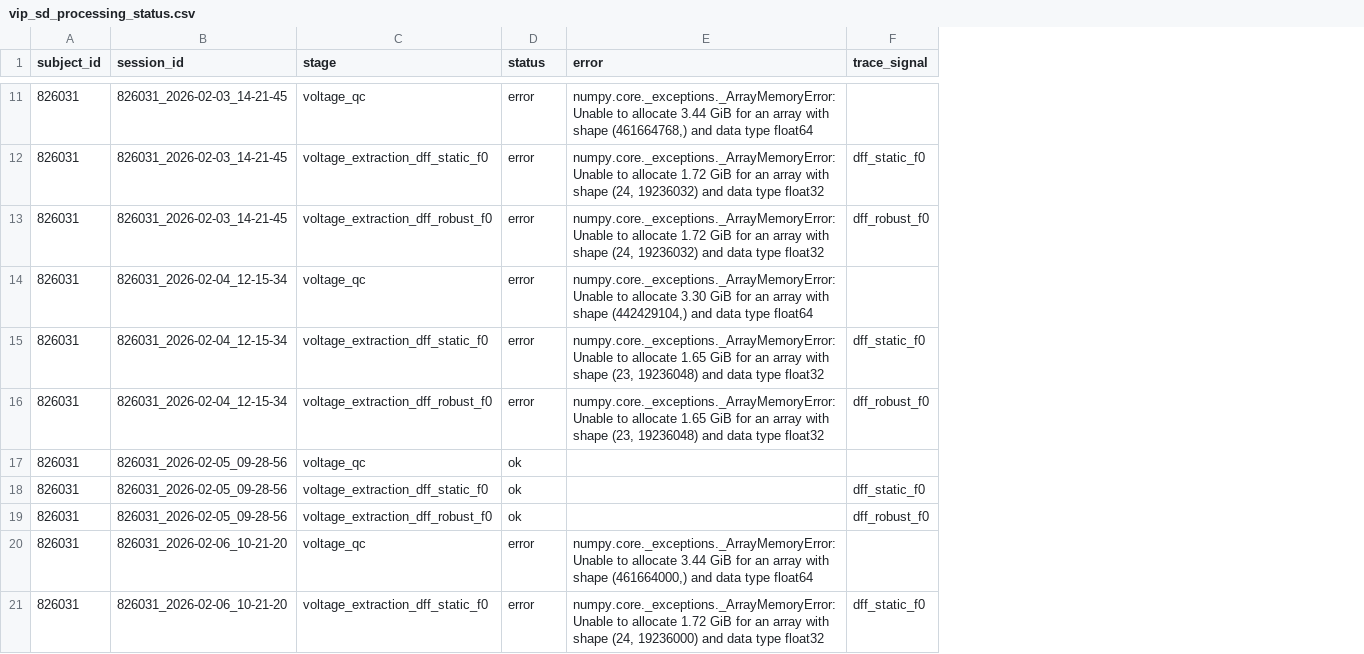
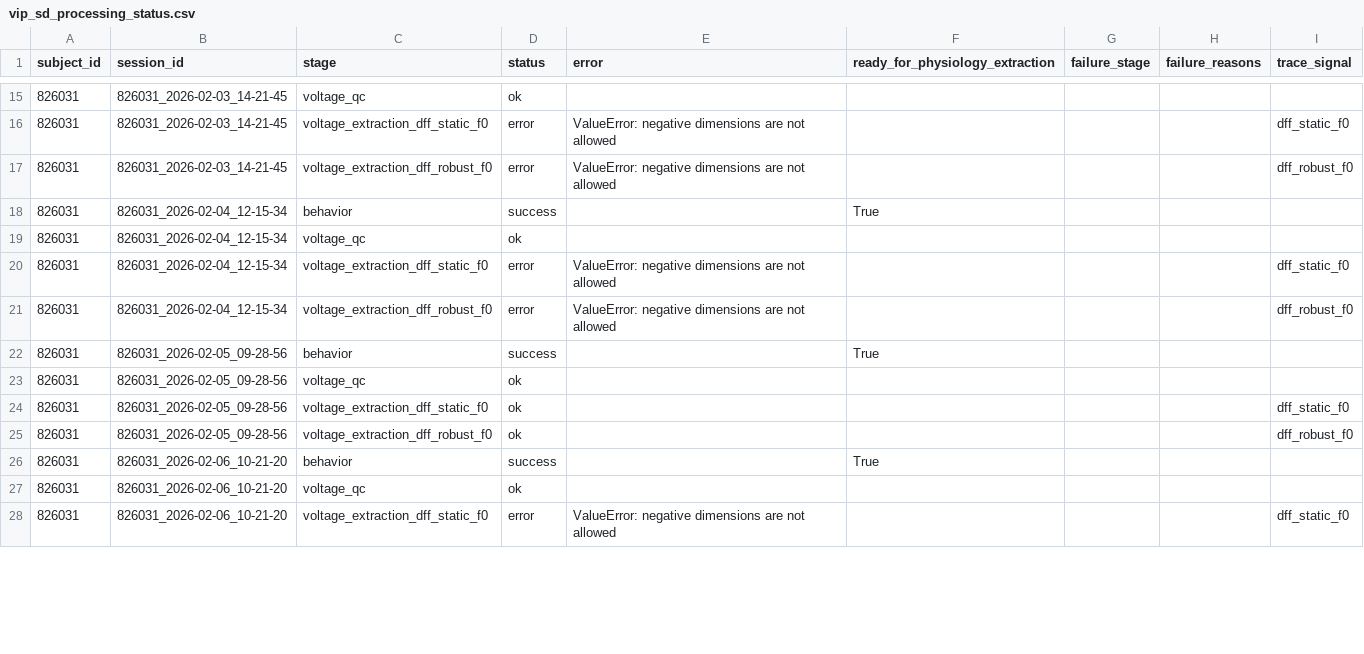
Before and after one commit to AMShelton/vip-slap2-analysis, a CSV file: notebooks/qc/vip_sd_processing_status.csv, drawn as a sheet; only a part is shown, gaps mark what is left out; addresses are those after the commit; the diff covers the shown part only; the diff names each change by its address in the sheet, - before the commit and + after, or states it on an @@ line.

Commit message:
Updates to epoch-aware voltage processing pipeline

```diff
--- a/notebooks/qc/vip_sd_processing_status.csv
+++ b/notebooks/qc/vip_sd_processing_status.csv
+column F (ready_for_physiology_extraction), empty
+column G (failure_stage), empty
+column H (failure_reasons), empty
-D15 (status): error
+D15 (status): ok
-E15 (error): numpy.core._exceptions._ArrayMemoryError: Unable to allocate 3.44 GiB for an array with shape (461664768,) and data type float64
+E15 (error): (empty)
-E16:E17 (error): numpy.core._exceptions._ArrayMemoryError: Unable to allocate 1.72 GiB for an array with shape (24, 19236032) and data type float32
+E16:E17 (error): ValueError: negative dimensions are not allowed
+row 18: 826031 | 826031_2026-02-04_12-15-34 | behavior | success |  | True
-D19 (status): error
+D19 (status): ok
-E19 (error): numpy.core._exceptions._ArrayMemoryError: Unable to allocate 3.30 GiB for an array with shape (442429104,) and data type float64
+E19 (error): (empty)
-E20:E21 (error): numpy.core._exceptions._ArrayMemoryError: Unable to allocate 1.65 GiB for an array with shape (23, 19236048) and data type float32
+E20:E21 (error): ValueError: negative dimensions are not allowed
+row 22: 826031 | 826031_2026-02-05_09-28-56 | behavior | success |  | True
+row 26: 826031 | 826031_2026-02-06_10-21-20 | behavior | success |  | True
-D27 (status): error
+D27 (status): ok
-E27 (error): numpy.core._exceptions._ArrayMemoryError: Unable to allocate 3.44 GiB for an array with shape (461664000,) and data type float64
+E27 (error): (empty)
-E28 (error): numpy.core._exceptions._ArrayMemoryError: Unable to allocate 1.72 GiB for an array with shape (24, 19236000) and data type float32
+E28 (error): ValueError: negative dimensions are not allowed
```
Also changed, not shown: 16 added rows and 57 edited cells elsewhere in this file, 1 other file.
